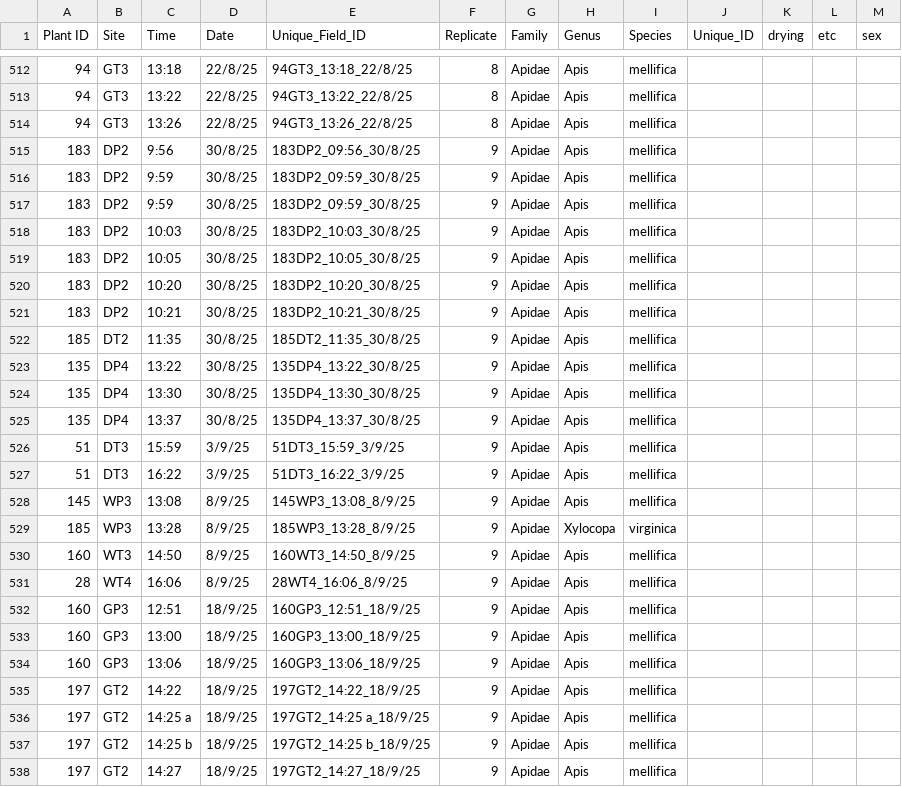
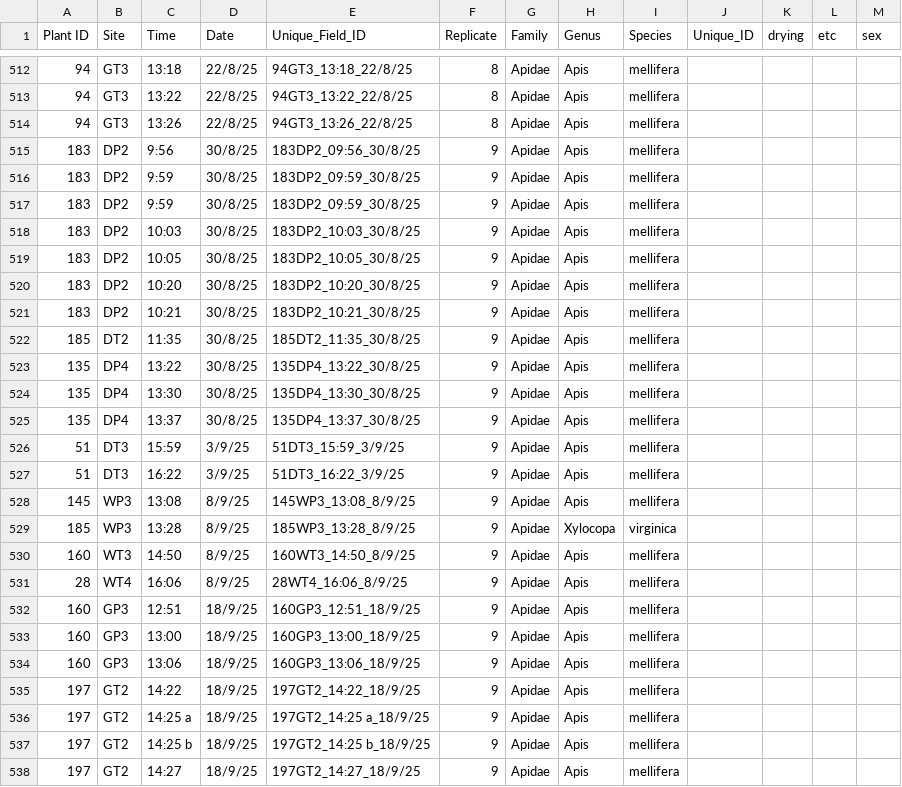
Before and after one commit to Audrey-netizen/turbpe, a CSV file: spreadsheets/bee_captures.csv, drawn as a sheet; only a part is shown, gaps mark what is left out; the diff covers the shown part only.

```diff
--- a/spreadsheets/bee_captures.csv
+++ b/spreadsheets/bee_captures.csv
@@ -512,27 +512,27 @@ Plant ID,Site,Time,Date,Unique_Field_ID,Replicate,Family,Genus,Species,Unique_ID
-94,GT3,13:18,22/8/25,94GT3_13:18_22/8/25,8,Apidae,Apis,mellifica,,,,,,,,,,,
-94,GT3,13:22,22/8/25,94GT3_13:22_22/8/25,8,Apidae,Apis,mellifica,,,,,,,,,,,
-94,GT3,13:26,22/8/25,94GT3_13:26_22/8/25,8,Apidae,Apis,mellifica,,,,,,,,,,,
-183,DP2,9:56,30/8/25,183DP2_09:56_30/8/25,9,Apidae,Apis,mellifica,,,,,,,,,,,
-183,DP2,9:59,30/8/25,183DP2_09:59_30/8/25,9,Apidae,Apis,mellifica,,,,,,,,,,,
-183,DP2,9:59,30/8/25,183DP2_09:59_30/8/25,9,Apidae,Apis,mellifica,,,,,,,,,,,
-183,DP2,10:03,30/8/25,183DP2_10:03_30/8/25,9,Apidae,Apis,mellifica,,,,,,,,,,,
-183,DP2,10:05,30/8/25,183DP2_10:05_30/8/25,9,Apidae,Apis,mellifica,,,,,,,,,,,
-183,DP2,10:20,30/8/25,183DP2_10:20_30/8/25,9,Apidae,Apis,mellifica,,,,,,,,,,,
-183,DP2,10:21,30/8/25,183DP2_10:21_30/8/25,9,Apidae,Apis,mellifica,,,,,,,,,,,
-185,DT2,11:35,30/8/25,185DT2_11:35_30/8/25,9,Apidae,Apis,mellifica,,,,,,,,,,,
-135,DP4,13:22,30/8/25,135DP4_13:22_30/8/25,9,Apidae,Apis,mellifica,,,,,,,,,,,
-135,DP4,13:30,30/8/25,135DP4_13:30_30/8/25,9,Apidae,Apis,mellifica,,,,,,,,,,,
-135,DP4,13:37,30/8/25,135DP4_13:37_30/8/25,9,Apidae,Apis,mellifica,,,,,,,,,,,
-51,DT3,15:59,3/9/25,51DT3_15:59_3/9/25,9,Apidae,Apis,mellifica,,,,,,,,,,,
-51,DT3,16:22,3/9/25,51DT3_16:22_3/9/25,9,Apidae,Apis,mellifica,,,,,,,,,,,
-145,WP3,13:08,8/9/25,145WP3_13:08_8/9/25,9,Apidae,Apis,mellifica,,,,,,,,,,,
+94,GT3,13:18,22/8/25,94GT3_13:18_22/8/25,8,Apidae,Apis,mellifera,,,,,,,,,,,
+94,GT3,13:22,22/8/25,94GT3_13:22_22/8/25,8,Apidae,Apis,mellifera,,,,,,,,,,,
+94,GT3,13:26,22/8/25,94GT3_13:26_22/8/25,8,Apidae,Apis,mellifera,,,,,,,,,,,
+183,DP2,9:56,30/8/25,183DP2_09:56_30/8/25,9,Apidae,Apis,mellifera,,,,,,,,,,,
+183,DP2,9:59,30/8/25,183DP2_09:59_30/8/25,9,Apidae,Apis,mellifera,,,,,,,,,,,
+183,DP2,9:59,30/8/25,183DP2_09:59_30/8/25,9,Apidae,Apis,mellifera,,,,,,,,,,,
+183,DP2,10:03,30/8/25,183DP2_10:03_30/8/25,9,Apidae,Apis,mellifera,,,,,,,,,,,
+183,DP2,10:05,30/8/25,183DP2_10:05_30/8/25,9,Apidae,Apis,mellifera,,,,,,,,,,,
+183,DP2,10:20,30/8/25,183DP2_10:20_30/8/25,9,Apidae,Apis,mellifera,,,,,,,,,,,
+183,DP2,10:21,30/8/25,183DP2_10:21_30/8/25,9,Apidae,Apis,mellifera,,,,,,,,,,,
+185,DT2,11:35,30/8/25,185DT2_11:35_30/8/25,9,Apidae,Apis,mellifera,,,,,,,,,,,
+135,DP4,13:22,30/8/25,135DP4_13:22_30/8/25,9,Apidae,Apis,mellifera,,,,,,,,,,,
+135,DP4,13:30,30/8/25,135DP4_13:30_30/8/25,9,Apidae,Apis,mellifera,,,,,,,,,,,
+135,DP4,13:37,30/8/25,135DP4_13:37_30/8/25,9,Apidae,Apis,mellifera,,,,,,,,,,,
+51,DT3,15:59,3/9/25,51DT3_15:59_3/9/25,9,Apidae,Apis,mellifera,,,,,,,,,,,
+51,DT3,16:22,3/9/25,51DT3_16:22_3/9/25,9,Apidae,Apis,mellifera,,,,,,,,,,,
+145,WP3,13:08,8/9/25,145WP3_13:08_8/9/25,9,Apidae,Apis,mellifera,,,,,,,,,,,
 185,WP3,13:28,8/9/25,185WP3_13:28_8/9/25,9,Apidae,Xylocopa,virginica,,,,,,,,,,,
-160,WT3,14:50,8/9/25,160WT3_14:50_8/9/25,9,Apidae,Apis,mellifica,,,,,,,,,,,
-28,WT4,16:06,8/9/25,28WT4_16:06_8/9/25,9,Apidae,Apis,mellifica,,,,,,,,,,,
-160,GP3,12:51,18/9/25,160GP3_12:51_18/9/25,9,Apidae,Apis,mellifica,,,,,,,,,,,
-160,GP3,13:00,18/9/25,160GP3_13:00_18/9/25,9,Apidae,Apis,mellifica,,,,,,,,,,,
-160,GP3,13:06,18/9/25,160GP3_13:06_18/9/25,9,Apidae,Apis,mellifica,,,,,,,,,,,
-197,GT2,14:22,18/9/25,197GT2_14:22_18/9/25,9,Apidae,Apis,mellifica,,,,,,,,,,,
-197,GT2,14:25 a,18/9/25,197GT2_14:25 a_18/9/25,9,Apidae,Apis,mellifica,,,,,,,,,,,
-197,GT2,14:25 b,18/9/25,197GT2_14:25 b_18/9/25,9,Apidae,Apis,mellifica,,,,,,,,,,,
-197,GT2,14:27,18/9/25,197GT2_14:27_18/9/25,9,Apidae,Apis,mellifica,,,,,,,,,,,
+160,WT3,14:50,8/9/25,160WT3_14:50_8/9/25,9,Apidae,Apis,mellifera,,,,,,,,,,,
+28,WT4,16:06,8/9/25,28WT4_16:06_8/9/25,9,Apidae,Apis,mellifera,,,,,,,,,,,
+160,GP3,12:51,18/9/25,160GP3_12:51_18/9/25,9,Apidae,Apis,mellifera,,,,,,,,,,,
+160,GP3,13:00,18/9/25,160GP3_13:00_18/9/25,9,Apidae,Apis,mellifera,,,,,,,,,,,
+160,GP3,13:06,18/9/25,160GP3_13:06_18/9/25,9,Apidae,Apis,mellifera,,,,,,,,,,,
+197,GT2,14:22,18/9/25,197GT2_14:22_18/9/25,9,Apidae,Apis,mellifera,,,,,,,,,,,
+197,GT2,14:25 a,18/9/25,197GT2_14:25 a_18/9/25,9,Apidae,Apis,mellifera,,,,,,,,,,,
+197,GT2,14:25 b,18/9/25,197GT2_14:25 b_18/9/25,9,Apidae,Apis,mellifera,,,,,,,,,,,
+197,GT2,14:27,18/9/25,197GT2_14:27_18/9/25,9,Apidae,Apis,mellifera,,,,,,,,,,,
```
Also changed, not shown: 31 edited cells elsewhere in this file.
